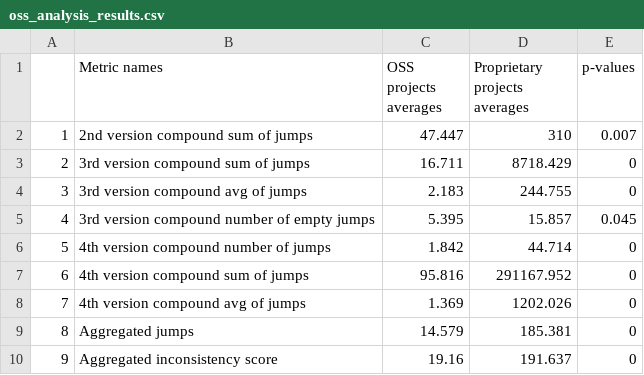
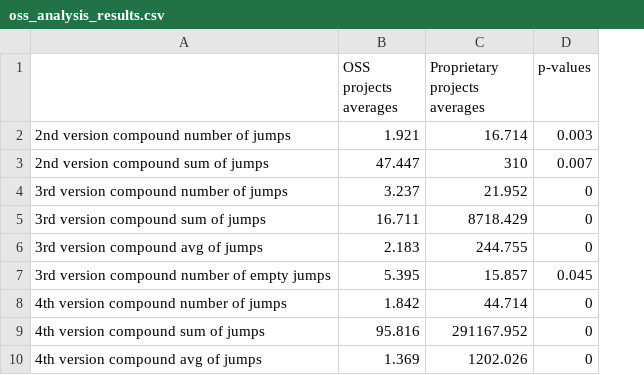
Before and after one commit to altern/VersionNumberingAnalyzer, a CSV file: data/oss_analysis_results.csv, drawn as a sheet; removed rows and columns are numbered as before the commit, all else as after; the diff names each change by its address in the sheet, - before the commit and + after, or states it on an @@ line.

```diff
--- a/data/oss_analysis_results.csv
+++ b/data/oss_analysis_results.csv
-column A, rows 2-8: 1 | 2 | 3 | 4 | 5 | 6 | 7
-A1: Metric names
+A1: (empty)
+row 2: 2nd version compound number of jumps | 1.921 | 16.714 | 0.003
+row 4: 3rd version compound number of jumps | 3.237 | 21.952 | 0
-row 9: 8 | Aggregated jumps | 14.579 | 185.381 | 0
-row 10: 9 | Aggregated inconsistency score | 19.16 | 191.637 | 0
```
Also changed, not shown: data/application_size_analysis_results.csv, data/metrics_analysis_results.csv, 5 other files.
